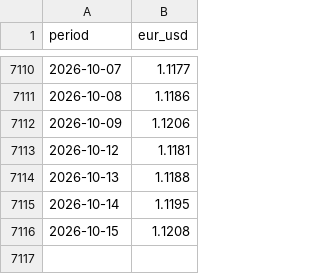
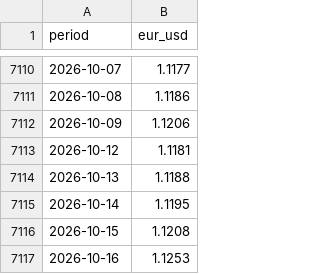
Before and after one commit to felixschrader/dieselpreisprognose, a CSV file: data/eur_usd_rate.csv, drawn as a sheet; only a part is shown, gaps mark what is left out.

```diff
--- a/data/eur_usd_rate.csv
+++ b/data/eur_usd_rate.csv
@@ -7116 +7116,2 @@ period,eur_usd
 2026-10-15,1.1208
+2026-10-16,1.1253
```
